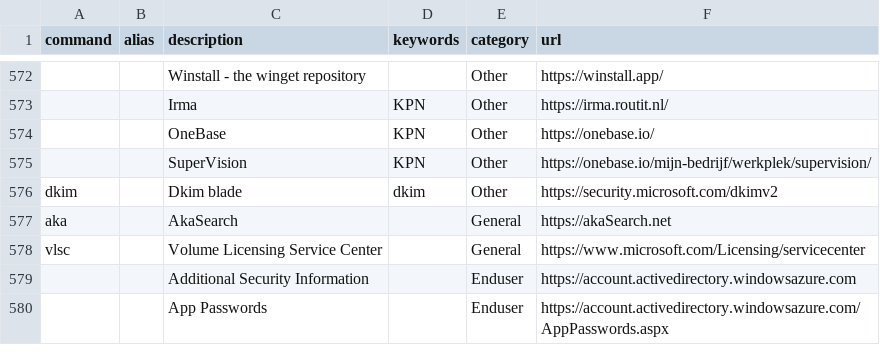
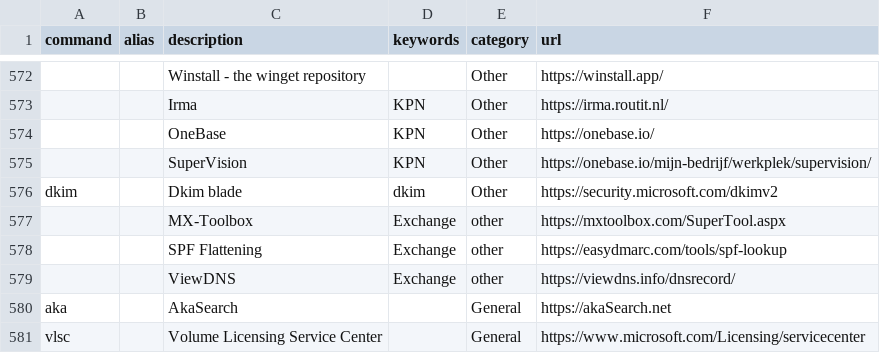
Before and after one commit to modernnerdplace/nerd.ms, a CSV file: config/commands.csv, drawn as a sheet; only a part is shown, gaps mark what is left out; the shorter side is filled out with more unchanged rows; the diff names each change by its address in the sheet, - before the commit and + after, or states it on an @@ line.

Commit message:
Added DNS Tools for Toolbox

```diff
--- a/config/commands.csv
+++ b/config/commands.csv
+row 577:  |  | MX-Toolbox | Exchange | other | https://mxtoolbox.com/SuperTool.aspx
+row 578:  |  | SPF Flattening | Exchange | other | https://easydmarc.com/tools/spf-lookup
+row 579:  |  | ViewDNS | Exchange | other | https://viewdns.info/dnsrecord/
```
